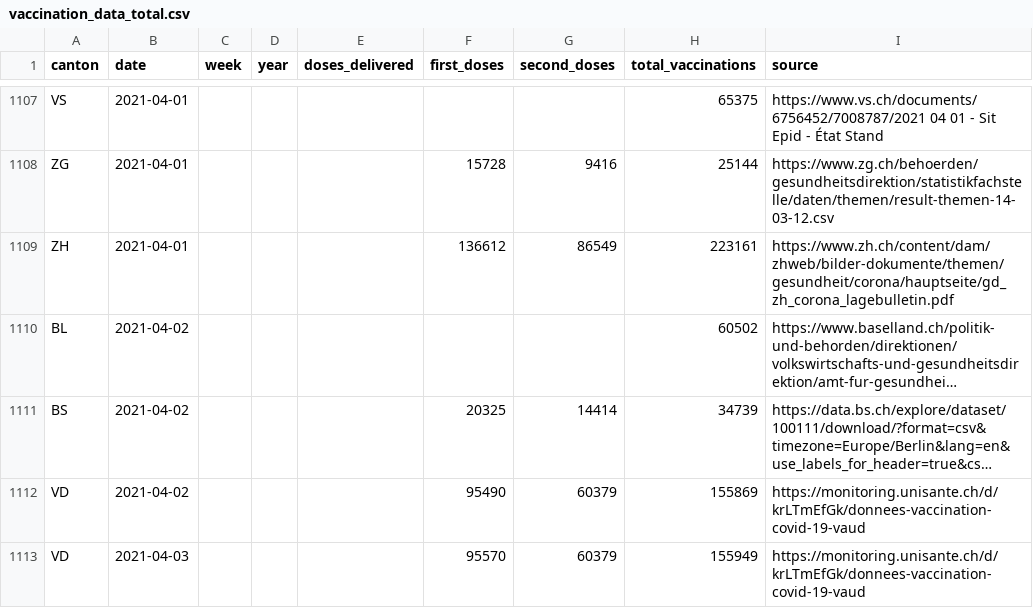
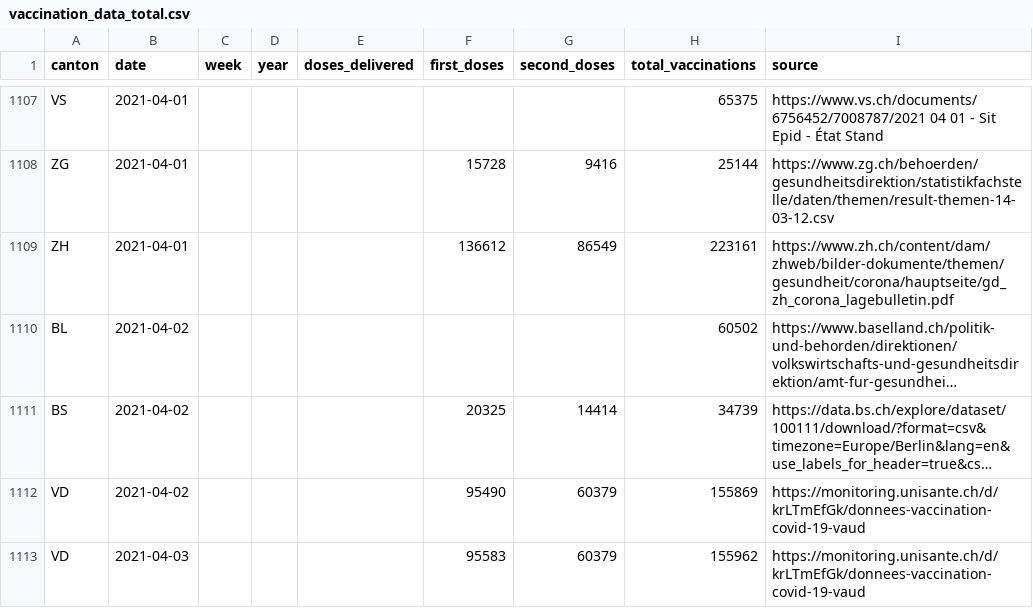
Before and after one commit to n0rdlicht/ch-vaccinations, a CSV file: data/vaccination_data_total.csv, drawn as a sheet; only a part is shown, gaps mark what is left out; long unchanged cells end in …; the diff names each change by its address in the sheet, - before the commit and + after, or states it on an @@ line.

Commit message:
Automatic update of vaccination data

```diff
--- a/data/vaccination_data_total.csv
+++ b/data/vaccination_data_total.csv
-F1113 (first_doses): 95570
+F1113 (first_doses): 95583
-H1113 (total_vaccinations): 155949
+H1113 (total_vaccinations): 155962
```
Also changed, not shown: data/vaccinations_latest.csv, 1 other file.
